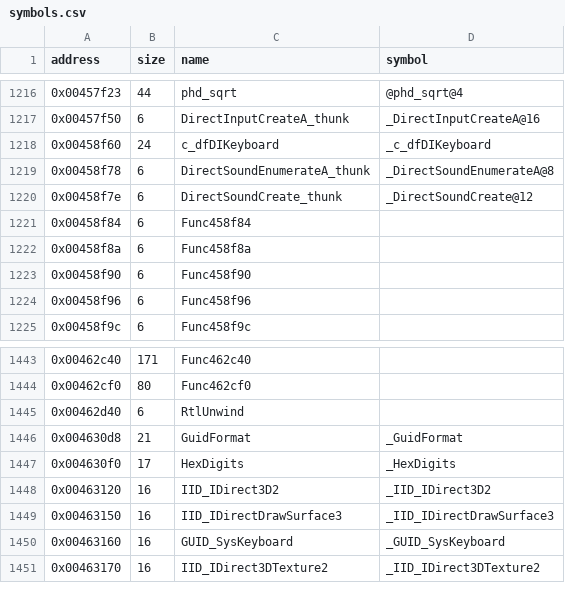
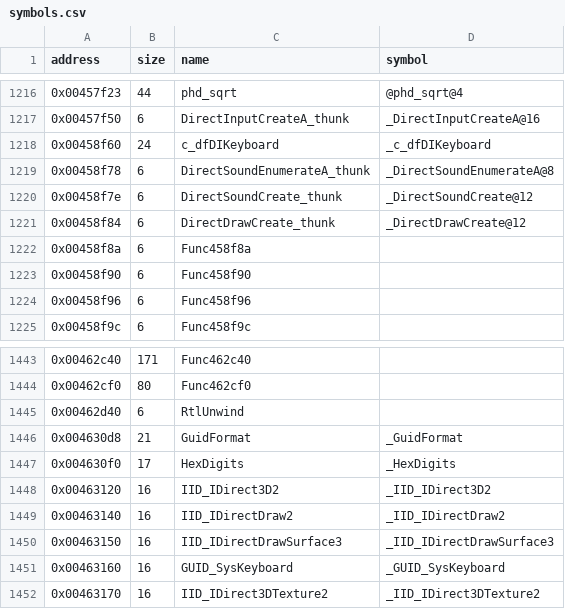
Before and after one commit to LostArtefacts/tr02, a CSV file: config/symbols.csv, drawn as a sheet; only a part is shown, gaps mark what is left out.

```diff
--- a/config/symbols.csv
+++ b/config/symbols.csv
@@ -1220,3 +1220,3 @@ address,size,name,symbol
 0x00458f7e,6,DirectSoundCreate_thunk,_DirectSoundCreate@12
-0x00458f84,6,Func458f84,
+0x00458f84,6,DirectDrawCreate_thunk,_DirectDrawCreate@12
 0x00458f8a,6,Func458f8a,
@@ -1448,2 +1448,3 @@ address,size,name,symbol
 0x00463120,16,IID_IDirect3D2,_IID_IDirect3D2
+0x00463140,16,IID_IDirectDraw2,_IID_IDirectDraw2
 0x00463150,16,IID_IDirectDrawSurface3,_IID_IDirectDrawSurface3
```
Also changed, not shown: 2 other files.
